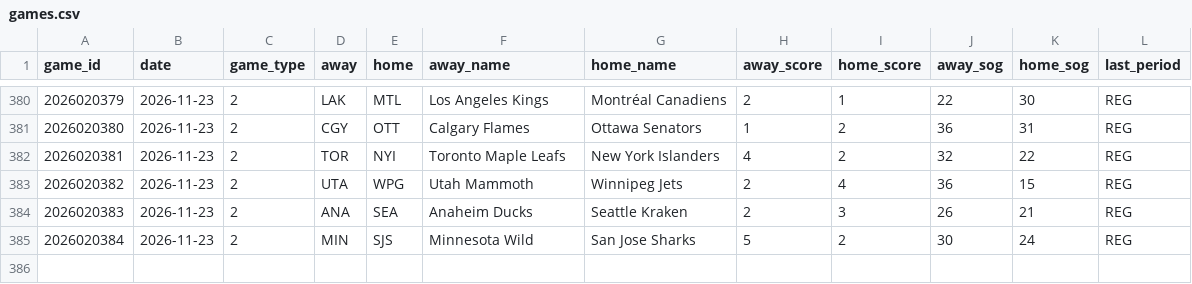
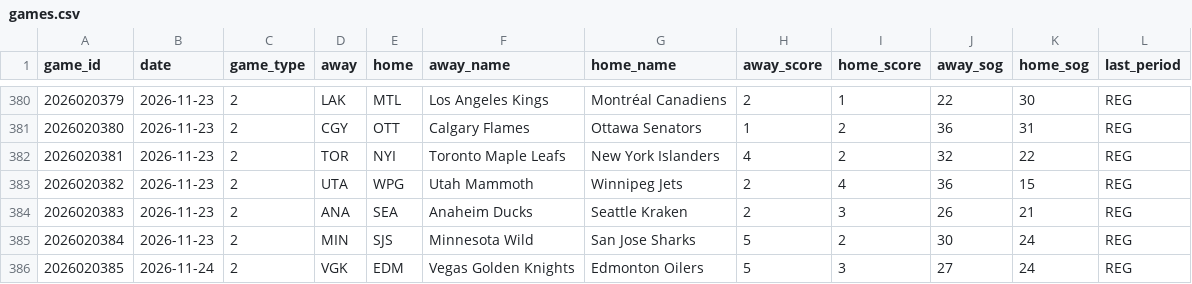
Before and after one commit to juhaopesonen/NHL-stats, a CSV file: data/2026-27/games.csv, drawn as a sheet; only a part is shown, gaps mark what is left out; the diff names each change by its address in the sheet, - before the commit and + after, or states it on an @@ line.

```diff
--- a/data/2026-27/games.csv
+++ b/data/2026-27/games.csv
+row 386: 2026020385 | 2026-11-24 | 2 | VGK | EDM | Vegas Golden Knights | Edmonton Oilers | 5 | 3 | 27 | 24 | REG
```
Also changed, not shown: data/2026-27/goalies.csv, data/2026-27/injuries.csv, 8 other files.
